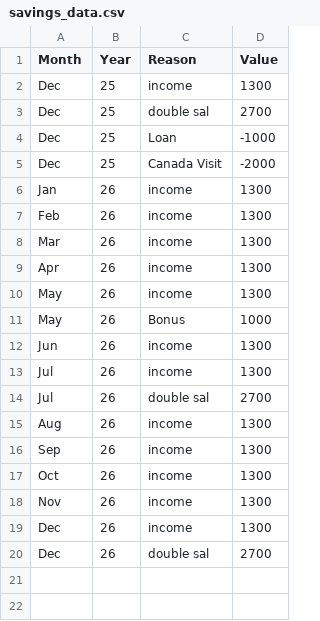
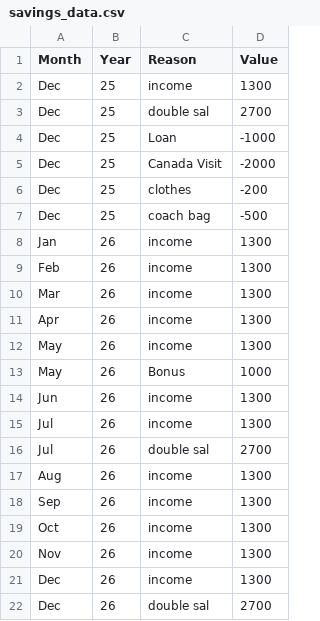
Before and after one commit to AhmadSidaoui/ahmadsidaoui.github.io, a CSV file: backend/savings_data.csv, drawn as a sheet; the diff names each change by its address in the sheet, - before the commit and + after, or states it on an @@ line.

Commit message:
Update savings_data.csv via server

```diff
--- a/backend/savings_data.csv
+++ b/backend/savings_data.csv
+row 6: Dec | 25 | clothes | -200
+row 7: Dec | 25 | coach bag | -500
```
